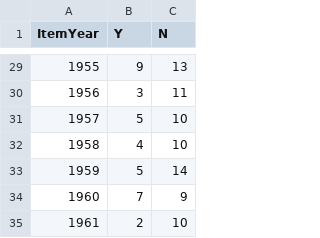
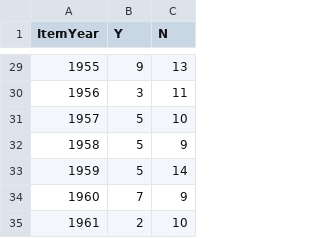
Before and after one commit to jacobmgreer/Media-Consumption, a CSV file: datasets/NYT1000/NYT1000Summary.csv, drawn as a sheet; only a part is shown, gaps mark what is left out.

```diff
--- a/datasets/NYT1000/NYT1000Summary.csv
+++ b/datasets/NYT1000/NYT1000Summary.csv
@@ -31,3 +31,3 @@
 1957,5,10
-1958,4,10
+1958,5,9
 1959,5,14
```
Also changed, not shown: datasets/AFI-Silver.csv, datasets/NYT1000/NYT1000Data.csv, 6 other files.
